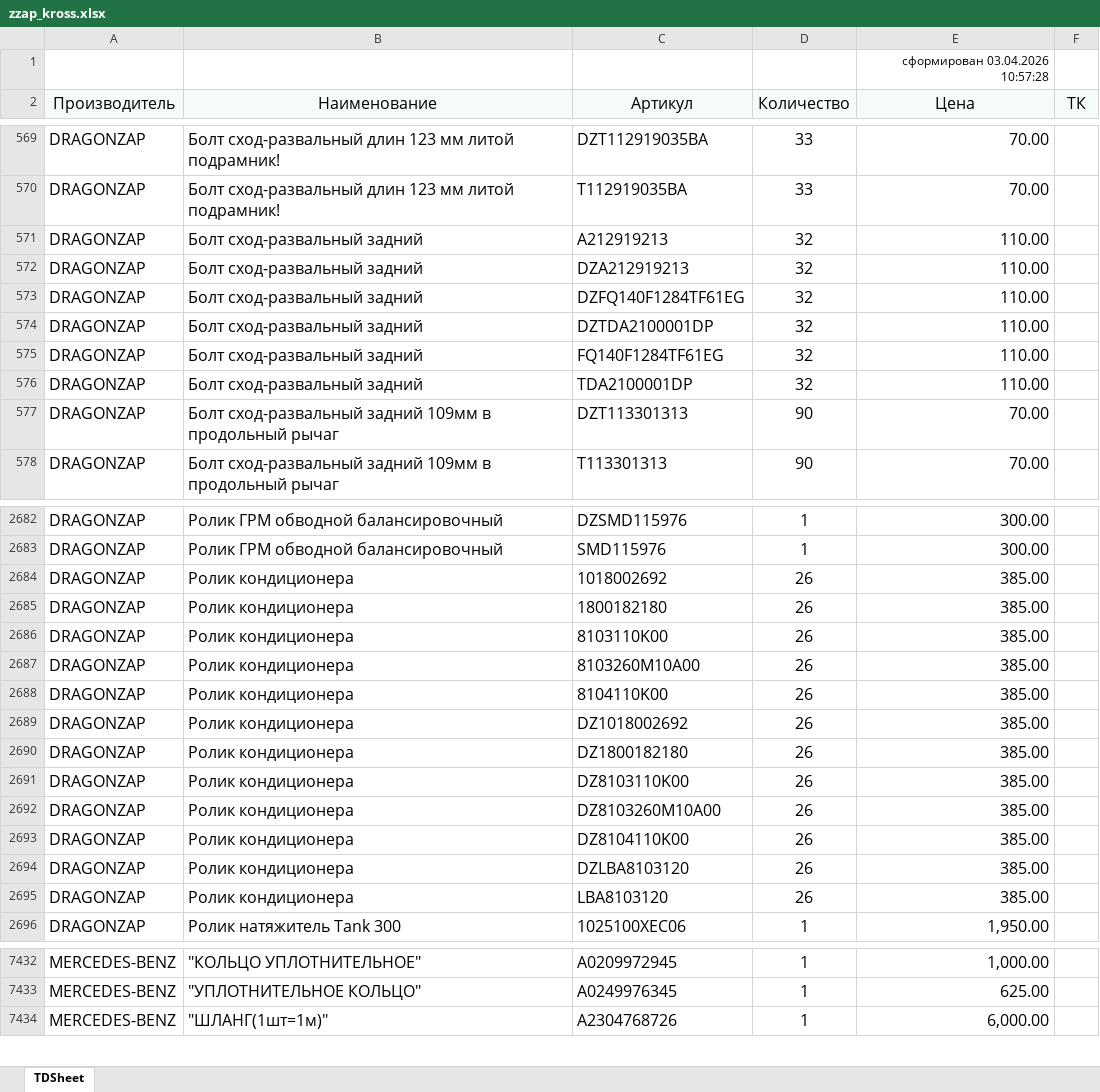
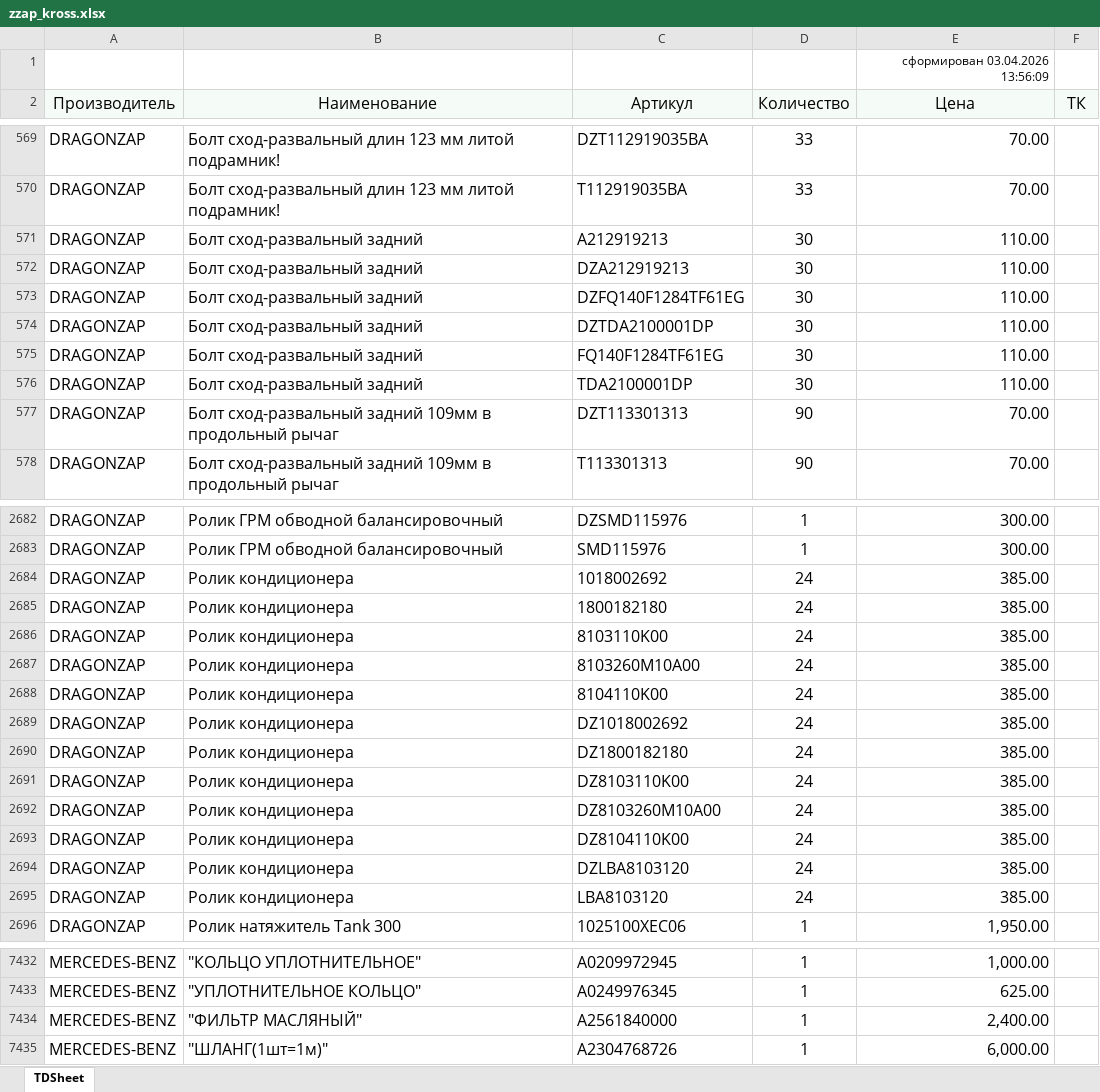
Before and after one commit to alexesma/DZ_fastapi, an Excel workbook: uploads/pricelistprovider/zzap_kross.xlsx, sheet TDSheet, drawn as a sheet; only a part is shown, gaps mark what is left out; values as stored, in another font and other column widths than the file's, no borders; the diff covers the shown part only; the diff names each change by its address in the sheet, - before the commit and + after, or states it on an @@ line.

```diff
--- a/uploads/pricelistprovider/zzap_kross.xlsx (sheet TDSheet)
+++ b/uploads/pricelistprovider/zzap_kross.xlsx (sheet TDSheet)
-E1 (Цена): сформирован 03.04.2026 10:57:28
+E1 (Цена): сформирован 03.04.2026 13:56:09
-D571:D576 (Количество): 32
+D571:D576 (Количество): 30
-D2684:D2695 (Количество): 26
+D2684:D2695 (Количество): 24
+row 7434: MERCEDES-BENZ | "ФИЛЬТР МАСЛЯНЫЙ" | A2561840000 | 1 | 2,400.00
```
Also changed, not shown: 7 added rows and 39 edited cells elsewhere in this sheet, 3 other files.
